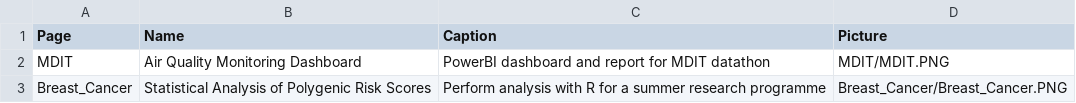
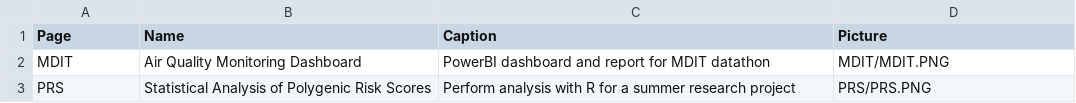
Before and after one commit to angxin/angxin.github.io, a CSV file: project_list.csv, drawn as a sheet; removed rows and columns are numbered as before the commit, all else as after; the diff names each change by its address in the sheet, - before the commit and + after, or states it on an @@ line.

```diff
--- a/project_list.csv
+++ b/project_list.csv
-row 3: Breast_Cancer | Statistical Analysis of Polygenic Risk Scores | Perform analysis with R for a summer research programme | Breast_Cancer/Breast_Cancer.PNG
+row 3: PRS | Statistical Analysis of Polygenic Risk Scores | Perform analysis with R for a summer research project | PRS/PRS.PNG
```
Also changed, not shown: 7 other files.
